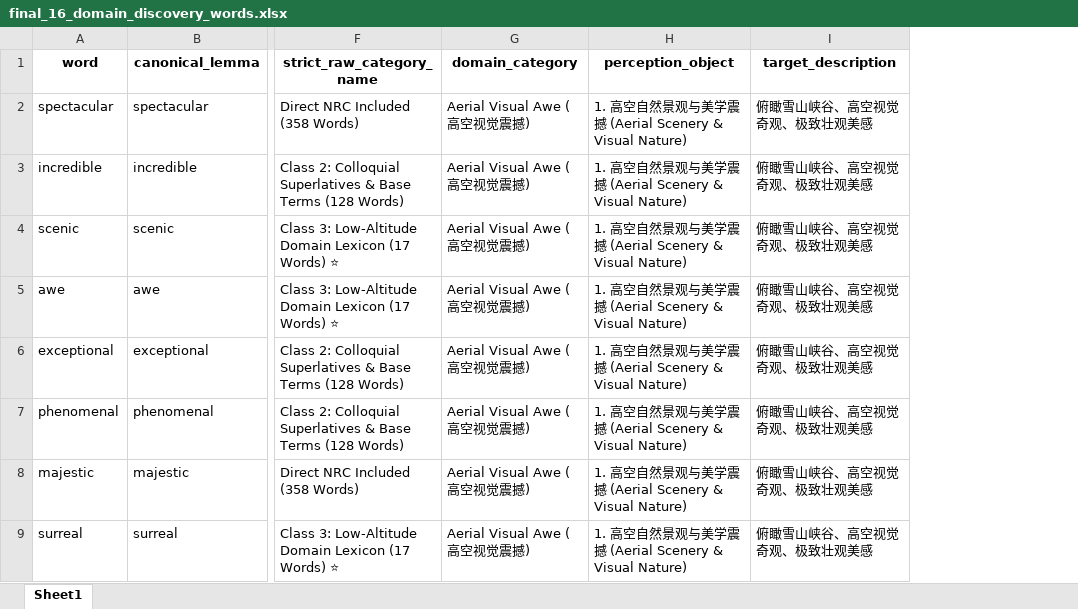
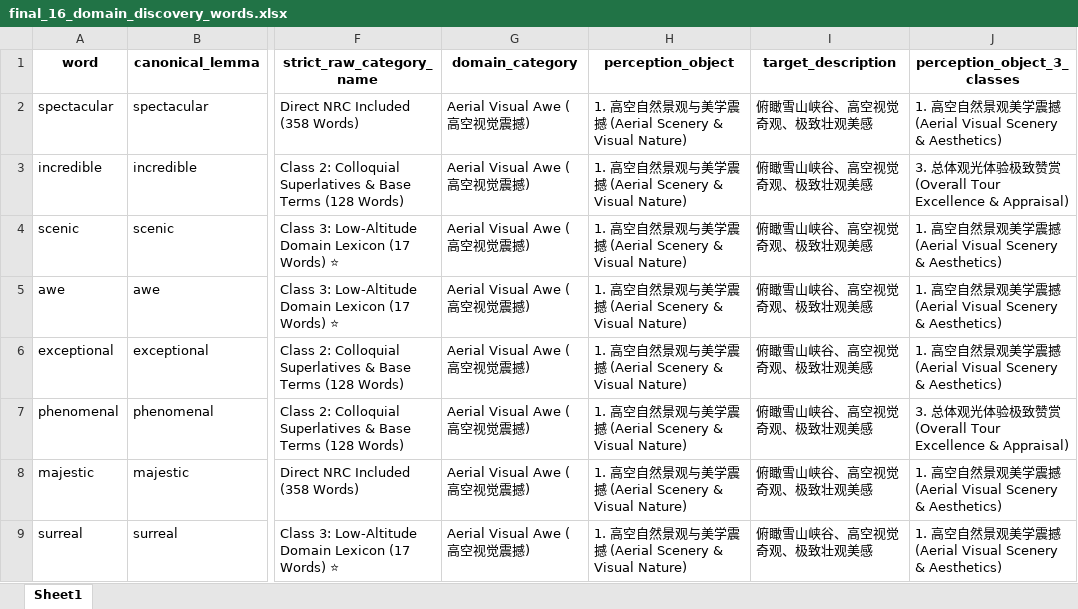
Before and after one commit to ypeng12/Low-Altitude, an Excel workbook: data/analyze/final_16_domain_discovery_words.xlsx, sheet Sheet1, drawn as a sheet; only a part is shown, gaps mark what is left out; values as stored, in another font and other column widths than the file's, no borders; the diff names each change by its address in the sheet, - before the commit and + after, or states it on an @@ line.

Commit message:
feat(ai): categorize 16 cate words into 3 perception target categories

```diff
--- a/data/analyze/final_16_domain_discovery_words.xlsx (sheet Sheet1)
+++ b/data/analyze/final_16_domain_discovery_words.xlsx (sheet Sheet1)
+column J (perception_object_3_classes), rows 2-9: 1. 高空自然景观美学震撼 (Aerial Visual Scenery & Aesthetics) | 3. 总体观光体验极致赞赏 (Overall Tour Excellence & Appraisal) | 1. 高空自然景观美学震撼 (Aerial Visual Scenery & Aesthetics) | 1. 高空自然景观美学震撼 (Aerial Visual Scenery & Aesthetics) | 1. 高空自然景观美学震撼 (Aerial Visual Scenery & Aesthetics) | 3. 总体观光体验极致赞赏 (Overall Tour Excellence & Appraisal) | 1. 高空自然景观美学震撼 (Aerial Visual Scenery & Aesthetics) | 1. 高空自然景观美学震撼 (Aerial Visual Scenery & Aesthetics)
```
Also changed, not shown: 7 other files.
